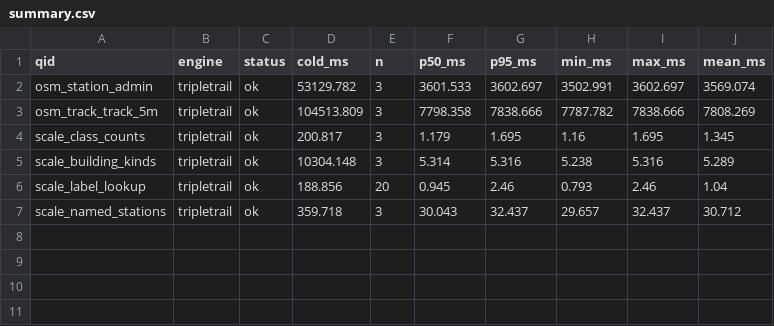
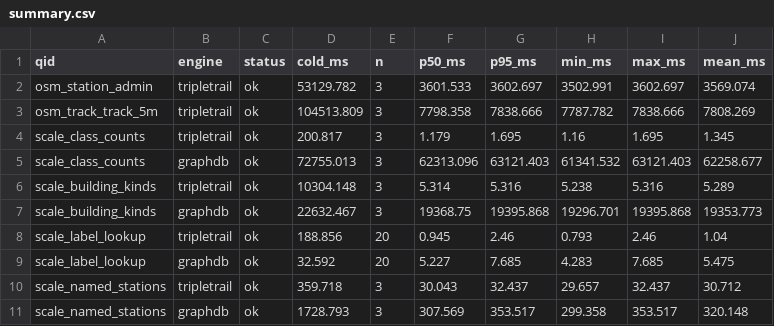
Before and after one commit to Matdata-eu/tripletrail-bench, a CSV file: bench/v2/results/osm_europe/summary.csv, drawn as a sheet; the diff names each change by its address in the sheet, - before the commit and + after, or states it on an @@ line.

```diff
--- a/bench/v2/results/osm_europe/summary.csv
+++ b/bench/v2/results/osm_europe/summary.csv
+row 5: scale_class_counts | graphdb | ok | 72755.013 | 3 | 62313.096 | 63121.403 | 61341.532 | 63121.403 | 62258.677
+row 7: scale_building_kinds | graphdb | ok | 22632.467 | 3 | 19368.75 | 19395.868 | 19296.701 | 19395.868 | 19353.773
+row 9: scale_label_lookup | graphdb | ok | 32.592 | 20 | 5.227 | 7.685 | 4.283 | 7.685 | 5.475
+row 11: scale_named_stations | graphdb | ok | 1728.793 | 3 | 307.569 | 353.517 | 299.358 | 353.517 | 320.148
```
Also changed, not shown: bench/v2/results/dashboard/provenance.csv, bench/v2/results/dashboard/spatial_load.csv, 18 other files.
